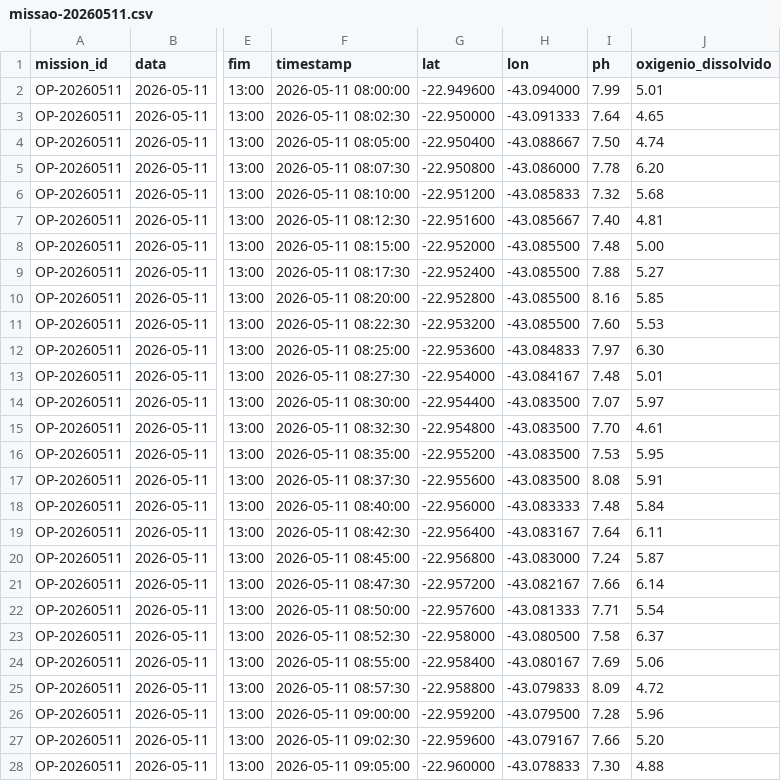
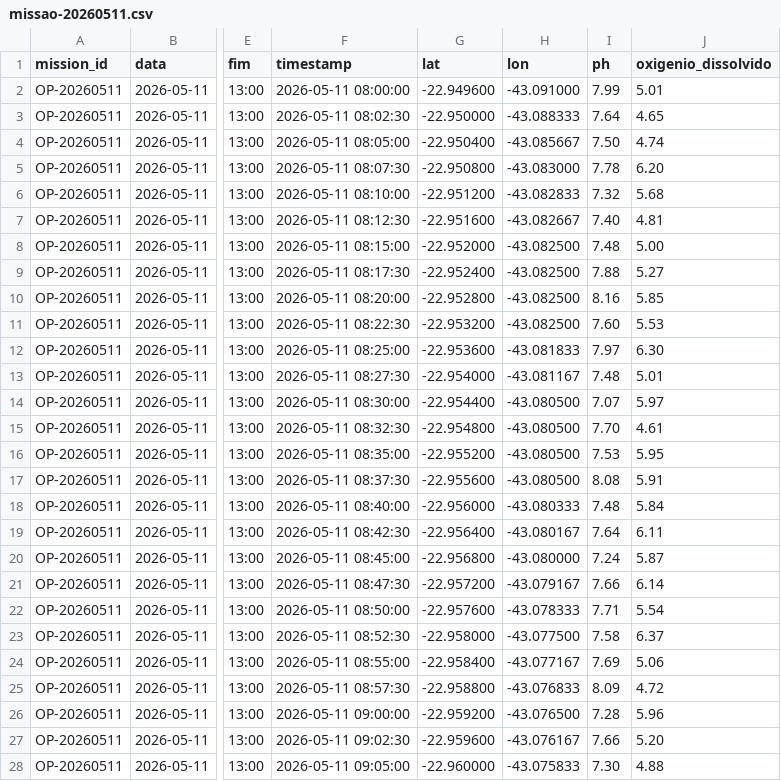
Before and after one commit to HDenial/local-insight-viewer, a CSV file: data/missao-20260511.csv, drawn as a sheet; only a part is shown, gaps mark what is left out; the diff covers the shown part only; the diff names each change by its address in the sheet, - before the commit and + after, or states it on an @@ line.

```diff
--- a/data/missao-20260511.csv
+++ b/data/missao-20260511.csv
-H2 (lon): -43.094000
+H2 (lon): -43.091000
-H3 (lon): -43.091333
+H3 (lon): -43.088333
-H4 (lon): -43.088667
+H4 (lon): -43.085667
-H5 (lon): -43.086000
+H5 (lon): -43.083000
-H6 (lon): -43.085833
+H6 (lon): -43.082833
-H7 (lon): -43.085667
+H7 (lon): -43.082667
-H8:H11 (lon): -43.085500
+H8:H11 (lon): -43.082500
-H12 (lon): -43.084833
+H12 (lon): -43.081833
-H13 (lon): -43.084167
+H13 (lon): -43.081167
-H14:H17 (lon): -43.083500
+H14:H17 (lon): -43.080500
-H18 (lon): -43.083333
+H18 (lon): -43.080333
-H19 (lon): -43.083167
+H19 (lon): -43.080167
-H20 (lon): -43.083000
+H20 (lon): -43.080000
-H21 (lon): -43.082167
+H21 (lon): -43.079167
-H22 (lon): -43.081333
+H22 (lon): -43.078333
-H23 (lon): -43.080500
+H23 (lon): -43.077500
-H24 (lon): -43.080167
+H24 (lon): -43.077167
-H25 (lon): -43.079833
+H25 (lon): -43.076833
-H26 (lon): -43.079500
+H26 (lon): -43.076500
-H27 (lon): -43.079167
+H27 (lon): -43.076167
-H28 (lon): -43.078833
+H28 (lon): -43.075833
```
Also changed, not shown: 99 edited cells elsewhere in this file.
